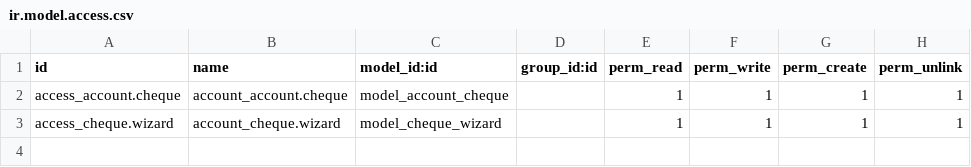
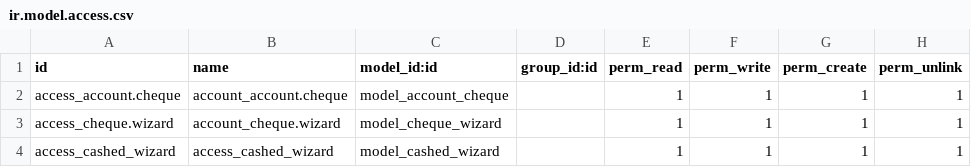
Before and after one commit to Perfectech-me/EgyGreen-Freshyard, a CSV file: account_cheque/security/ir.model.access.csv, drawn as a sheet.

```diff
--- a/account_cheque/security/ir.model.access.csv
+++ b/account_cheque/security/ir.model.access.csv
@@ -3 +3,2 @@ access_account.cheque,account_account.cheque,model_account_cheque,,1,1,1,1
 access_cheque.wizard,account_cheque.wizard,model_cheque_wizard,,1,1,1,1
+access_cashed_wizard,access_cashed_wizard,model_cashed_wizard,,1,1,1,1
```
Also changed, not shown: 5 other files.
